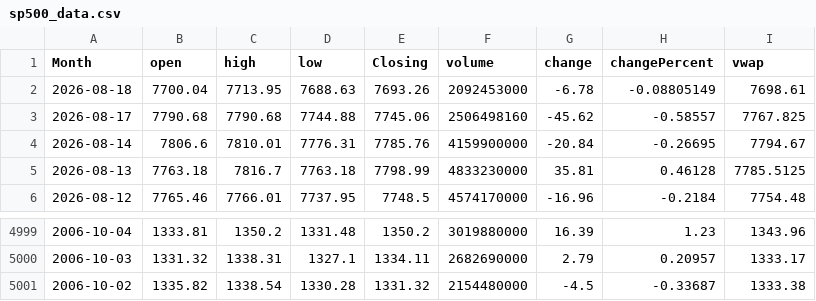
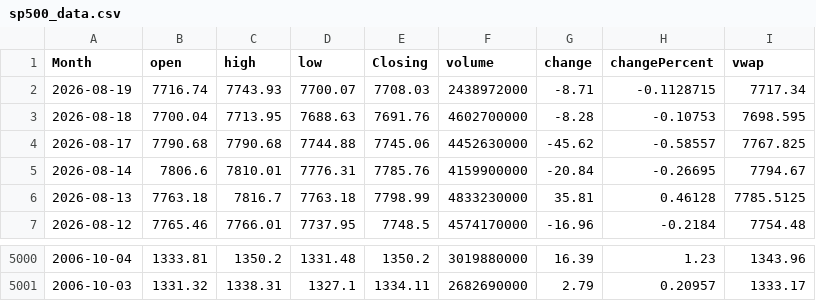
Before and after one commit to GilEpstein/S-P500-Portfolio-Simulator, a CSV file: sp500_data.csv, drawn as a sheet; only a part is shown, gaps mark what is left out.

```diff
--- a/sp500_data.csv
+++ b/sp500_data.csv
@@ -1,4 +1,5 @@
 Month,open,high,low,Closing,volume,change,changePercent,vwap
-2026-08-18,7700.04,7713.95,7688.63,7693.26,2092453000,-6.78,-0.08805149,7698.61
-2026-08-17,7790.68,7790.68,7744.88,7745.06,2506498160,-45.62,-0.58557,7767.825
+2026-08-19,7716.74,7743.93,7700.07,7708.03,2438972000,-8.71,-0.1128715,7717.34
+2026-08-18,7700.04,7713.95,7688.63,7691.76,4602700000,-8.28,-0.10753,7698.595
+2026-08-17,7790.68,7790.68,7744.88,7745.06,4452630000,-45.62,-0.58557,7767.825
 2026-08-14,7806.6,7810.01,7776.31,7785.76,4159900000,-20.84,-0.26695,7794.67
@@ -5000,2 +5001 @@ Month,open,high,low,Closing,volume,change,changePercent,vwap
 2006-10-03,1331.32,1338.31,1327.1,1334.11,2682690000,2.79,0.20957,1333.17
-2006-10-02,1335.82,1338.54,1330.28,1331.32,2154480000,-4.5,-0.33687,1333.38
```
